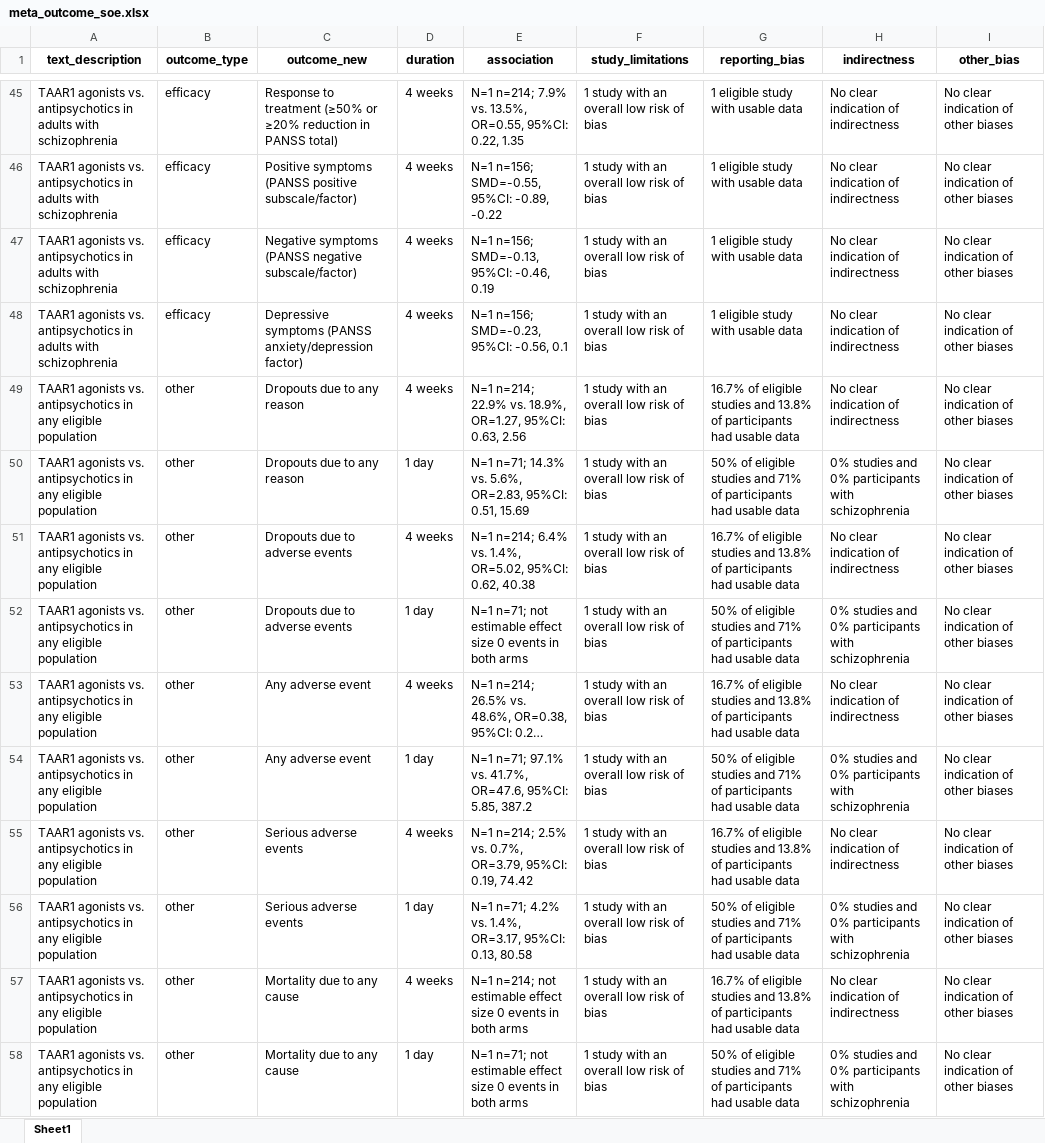
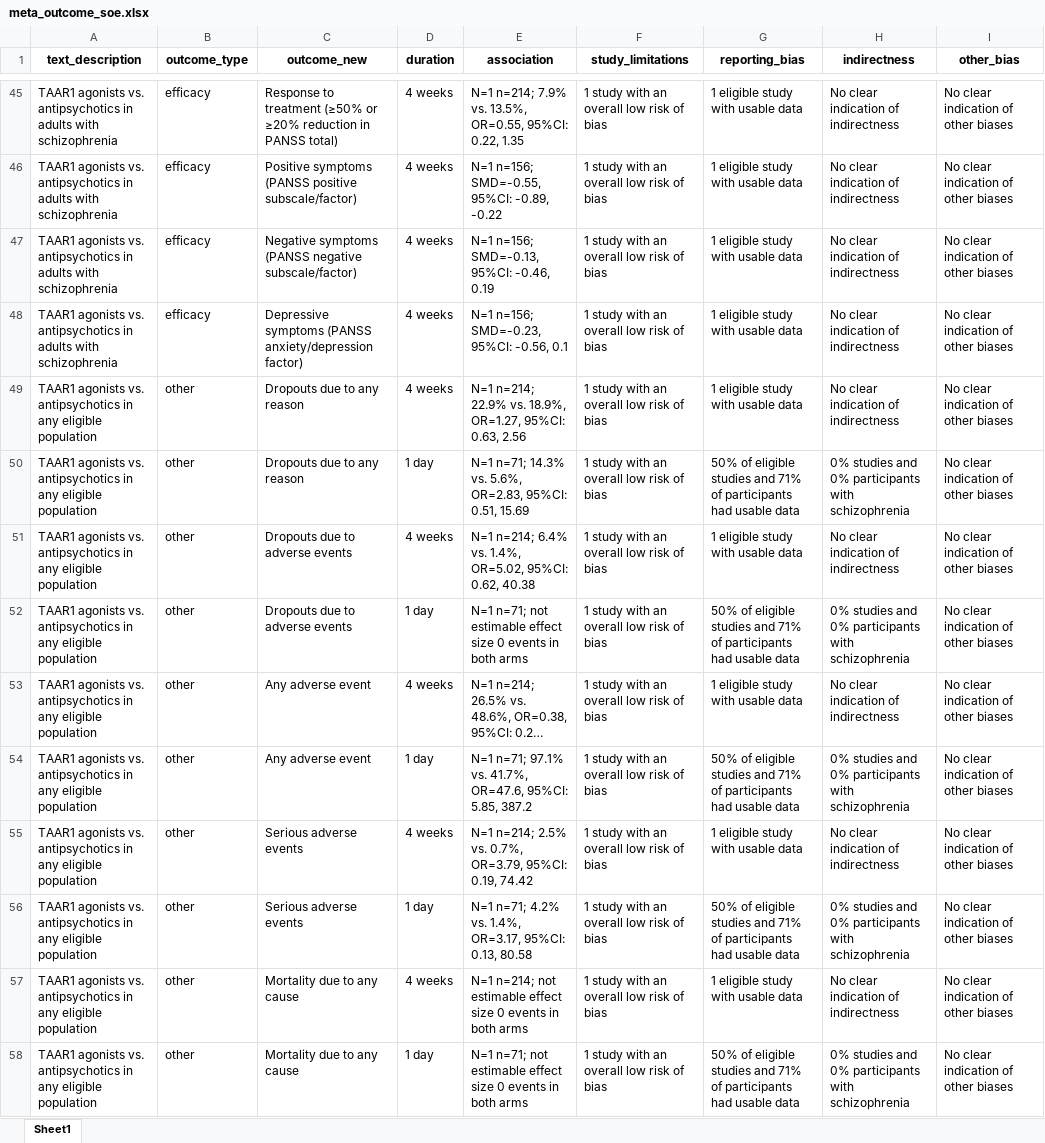
Before and after one commit to covidence/LSR3_taar1_H, an Excel workbook: data/meta_outcome_soe.xlsx, sheet Sheet1, drawn as a sheet; only a part is shown, gaps mark what is left out; long unchanged cells end in …; values as stored, in another font and other column widths than the file's, no borders; the diff covers the shown part only; the diff names each change by its address in the sheet, - before the commit and + after, or states it on an @@ line.

Commit message:
20250126b
SoE tables finalized, approach for them described in markdown. Need to add narrative descriptions for the few neurobiological outcomes (that are either excluded or not exactly relevant)

```diff
--- a/data/meta_outcome_soe.xlsx (sheet Sheet1)
+++ b/data/meta_outcome_soe.xlsx (sheet Sheet1)
-G49 (reporting_bias): 16.7% of eligible studies and 13.8% of participants had usable data
+G49 (reporting_bias): 1 eligible study with usable data
-G51 (reporting_bias): 16.7% of eligible studies and 13.8% of participants had usable data
+G51 (reporting_bias): 1 eligible study with usable data
-G53 (reporting_bias): 16.7% of eligible studies and 13.8% of participants had usable data
+G53 (reporting_bias): 1 eligible study with usable data
-G55 (reporting_bias): 16.7% of eligible studies and 13.8% of participants had usable data
+G55 (reporting_bias): 1 eligible study with usable data
-G57 (reporting_bias): 16.7% of eligible studies and 13.8% of participants had usable data
+G57 (reporting_bias): 1 eligible study with usable data
```
Also changed, not shown: 6 edited cells elsewhere in this sheet, data/data_2024-01-22_LSR3_H.xlsx, data/data_doses_2024-01-22_LSR3_H.xlsx, 9 other files.
